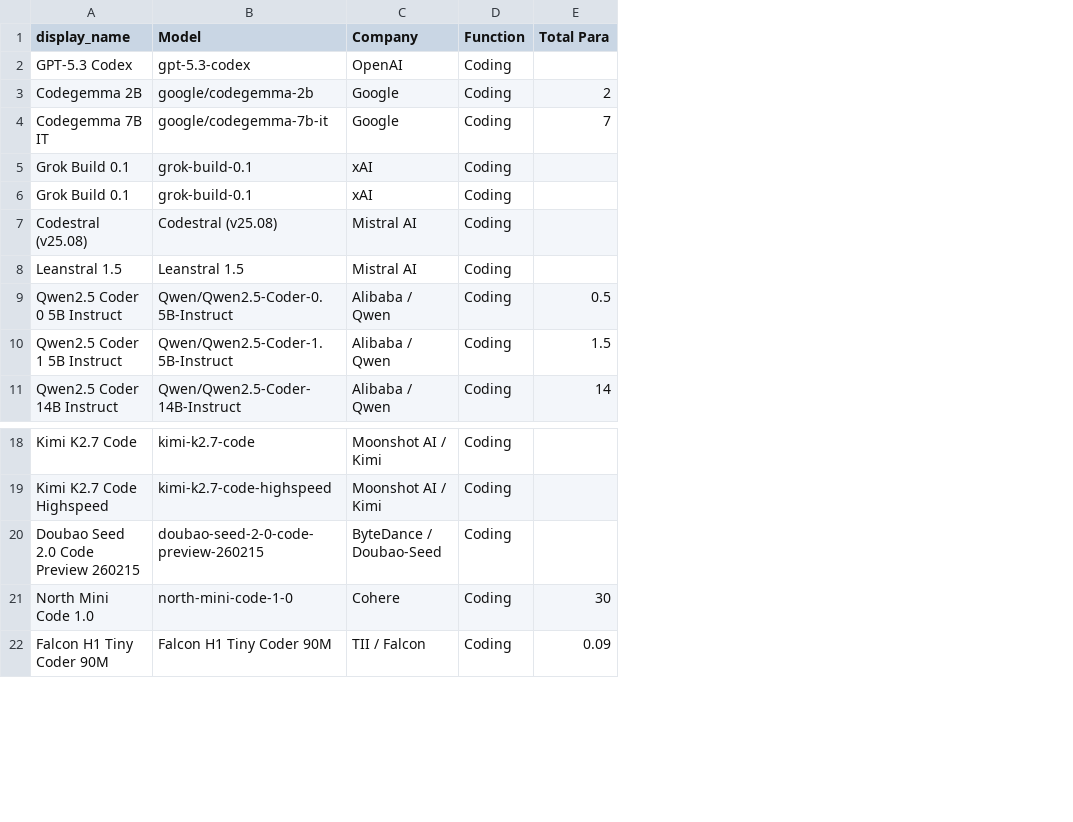
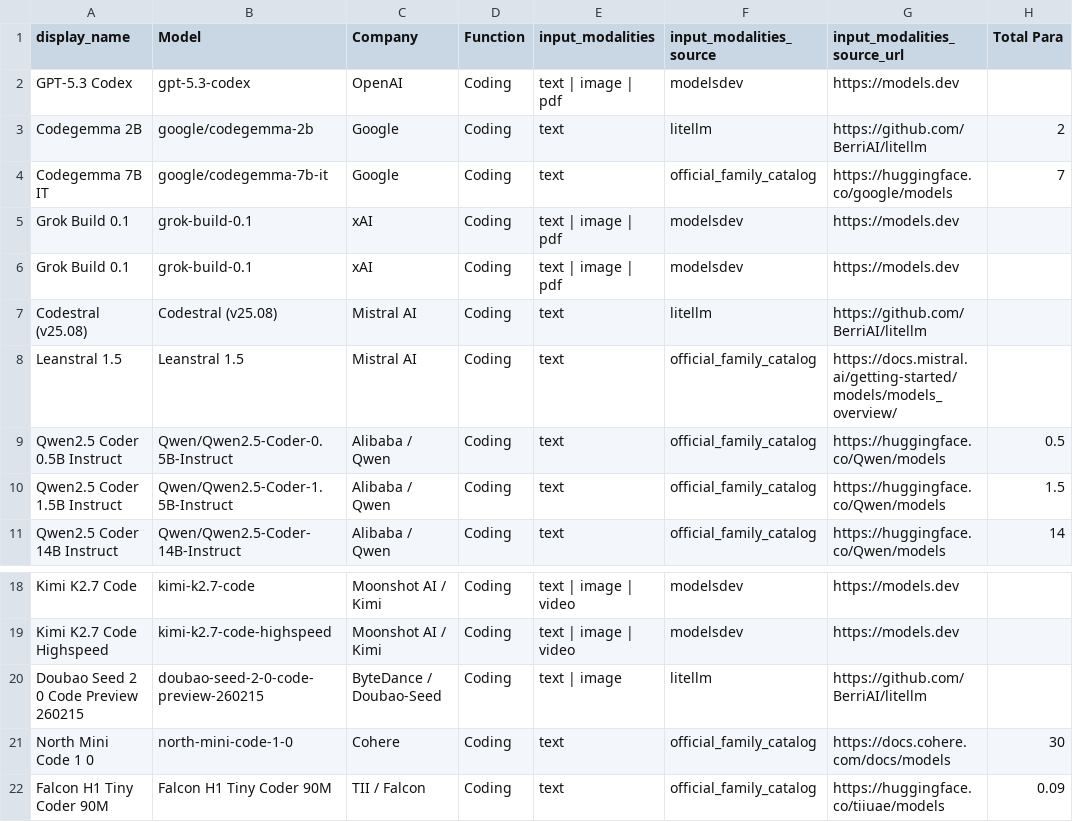
Before and after one commit to Yingshu-Li/llm-price-tracker, a CSV file: out/coding_models_with_prices.csv, drawn as a sheet; only a part is shown, gaps mark what is left out; the diff names each change by its address in the sheet, - before the commit and + after, or states it on an @@ line.

```diff
--- a/out/coding_models_with_prices.csv
+++ b/out/coding_models_with_prices.csv
+column E (input_modalities), rows 2-11: text | image | pdf | text | text | text | image | pdf | text | image | pdf | text | text | text | text | text; rows 18-22: text | image | video | text | image | video | text | image | text | text
+column F (input_modalities_source), rows 2-11: modelsdev | litellm | official_family_catalog | modelsdev | modelsdev | litellm | official_family_catalog | official_family_catalog | official_family_catalog | official_family_catalog; rows 18-22: modelsdev | modelsdev | litellm | official_family_catalog | official_family_catalog
+column G (input_modalities_source_url), rows 2-11: https://models.dev | https://github.com/BerriAI/litellm | https://huggingface.co/google/models | https://models.dev | https://models.dev | https://github.com/BerriAI/litellm | https://docs.mistral.ai/getting-started/models/models_overview/ | https://huggingface.co/Qwen/models | https://huggingface.co/Qwen/models | https://huggingface.co/Qwen/models; rows 18-22: https://models.dev | https://models.dev | https://github.com/BerriAI/litellm | https://docs.cohere.com/docs/models | https://huggingface.co/tiiuae/models
-A9 (display_name): Qwen2.5 Coder 0 5B Instruct
+A9 (display_name): Qwen2.5 Coder 0.5B Instruct
-A10 (display_name): Qwen2.5 Coder 1 5B Instruct
+A10 (display_name): Qwen2.5 Coder 1.5B Instruct
-A20 (display_name): Doubao Seed 2.0 Code Preview 260215
+A20 (display_name): Doubao Seed 2 0 Code Preview 260215
-A21 (display_name): North Mini Code 1.0
+A21 (display_name): North Mini Code 1 0
```
Also changed, not shown: out/embedding_models_with_prices.csv, 6 other files.
